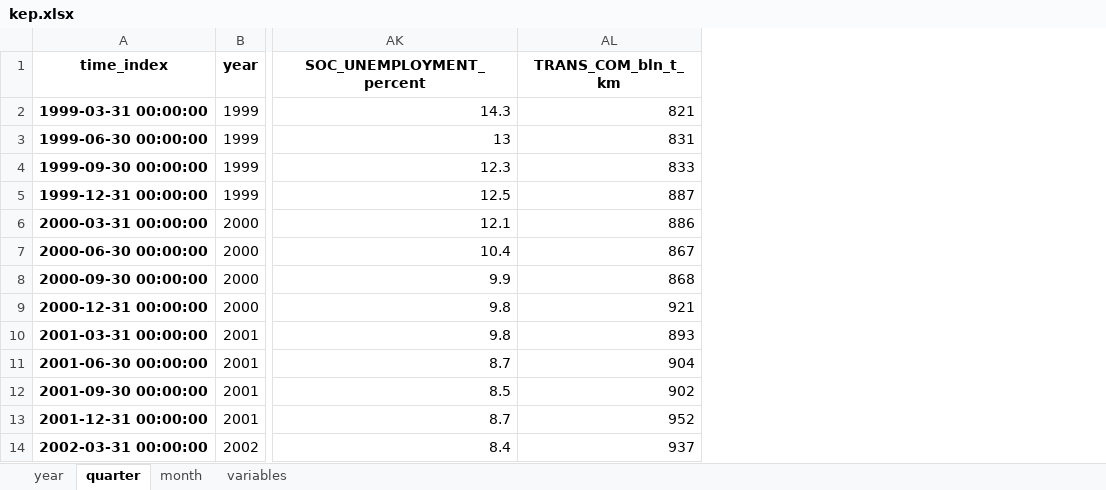
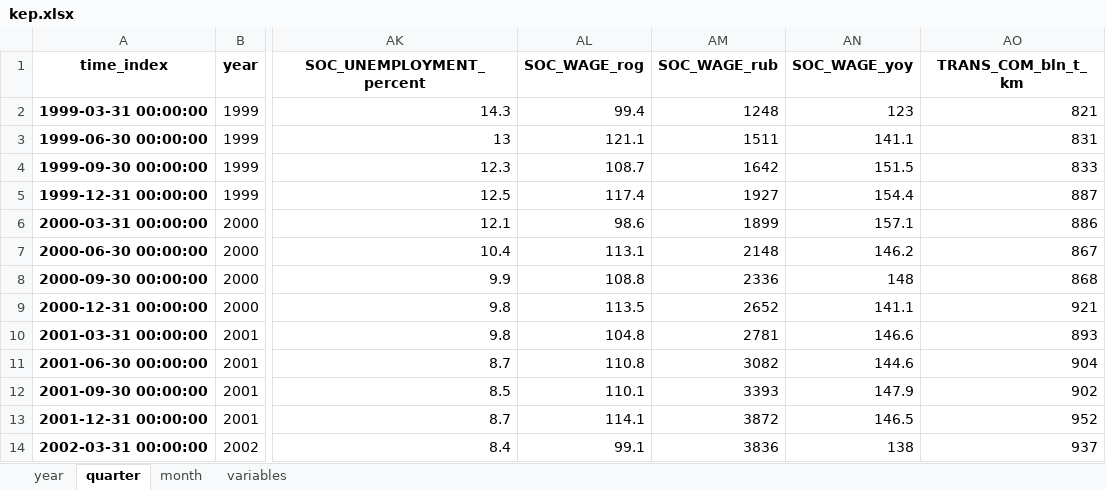
Before and after one commit to epogrebnyak/data-rosstat-kep, an Excel workbook: output/kep.xlsx, sheet quarter, drawn as a sheet; only a part is shown, gaps mark what is left out; values as stored, in another font and other column widths than the file's, no borders; the diff names each change by its address in the sheet, - before the commit and + after, or states it on an @@ line.

```diff
--- a/output/kep.xlsx (sheet quarter)
+++ b/output/kep.xlsx (sheet quarter)
+column AL (SOC_WAGE_rog), rows 2-14: 99.4 | 121.1 | 108.7 | 117.4 | 98.6 | 113.1 | 108.8 | 113.5 | 104.8 | 110.8 | 110.1 | 114.1 | 99.1
+column AM (SOC_WAGE_rub), rows 2-14: 1248 | 1511 | 1642 | 1927 | 1899 | 2148 | 2336 | 2652 | 2781 | 3082 | 3393 | 3872 | 3836
+column AN (SOC_WAGE_yoy), rows 2-14: 123 | 141.1 | 151.5 | 154.4 | 157.1 | 146.2 | 148 | 141.1 | 146.6 | 144.6 | 147.9 | 146.5 | 138
```
Also changed, not shown: sheet variables, sheet month, sheet year, 16 other files.
